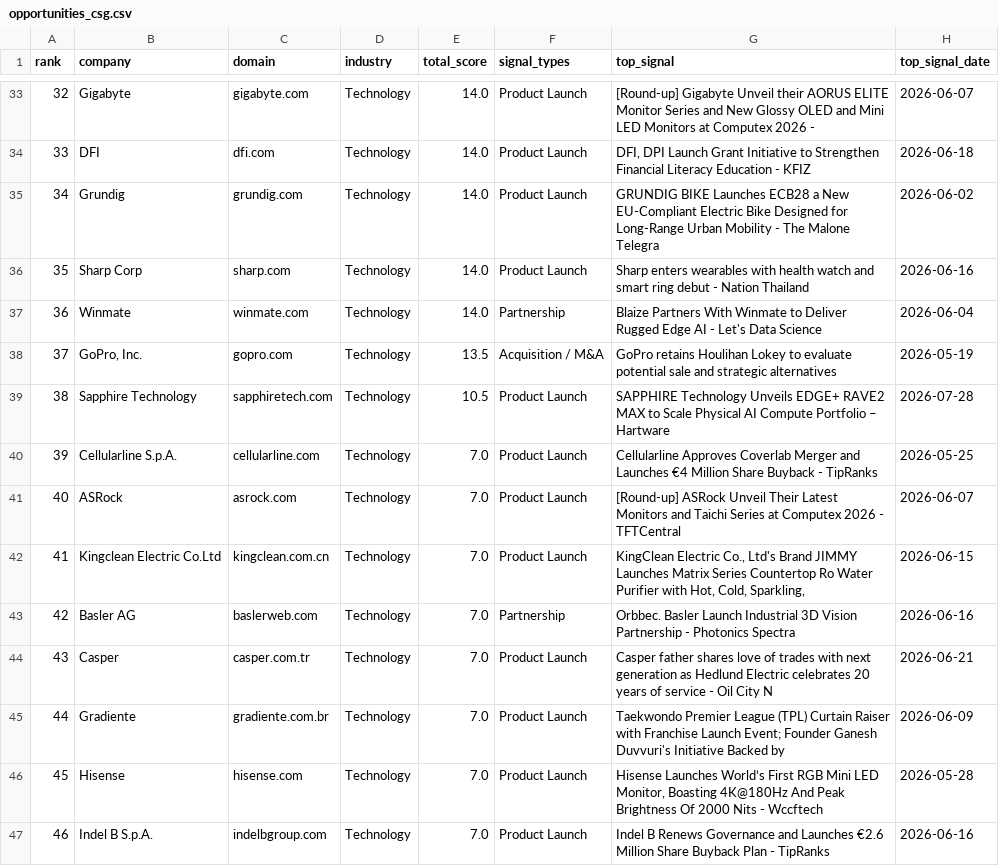
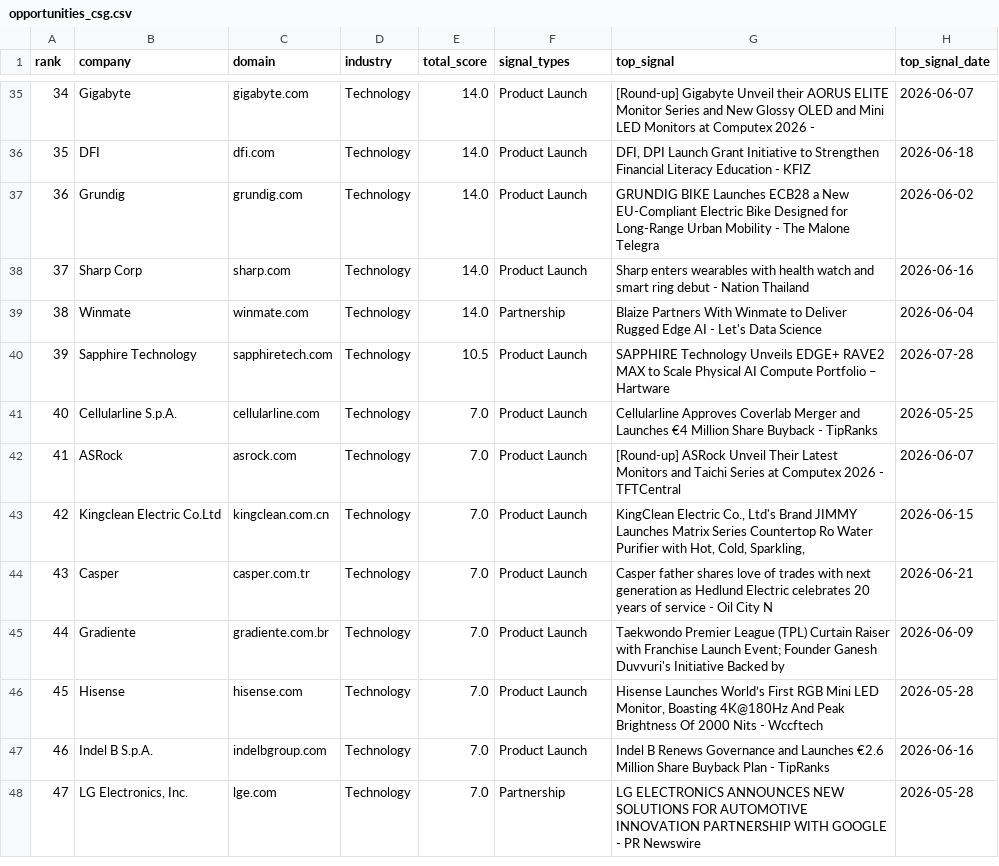
Before and after one commit to ai-positon2/intelligence-platform, a CSV file: reports/opportunities_csg.csv, drawn as a sheet; only a part is shown, gaps mark what is left out; the shorter side is filled out with more unchanged rows; removed rows and columns are numbered as before the commit, all else as after; the diff covers the shown part only; the diff names each change by its address in the sheet, - before the commit and + after, or states it on an @@ line.

```diff
--- a/reports/opportunities_csg.csv
+++ b/reports/opportunities_csg.csv
@@ column A (rank) renumbered from row 6 down @@
-row 38: 37 | GoPro, Inc. | gopro.com | Technology | 13.5 | Acquisition / M&A | GoPro retains Houlihan Lokey to evaluate potential sale and strategic alternatives | 2026-05-19
-row 43: 42 | Basler AG | baslerweb.com | Technology | 7.0 | Partnership | Orbbec. Basler Launch Industrial 3D Vision Partnership - Photonics Spectra | 2026-06-16
```
Also changed, not shown: 8 added rows, 10 removed rows and 3 edited cells elsewhere in this file, reports/opportunities_healthcare.csv, 5 other files.
